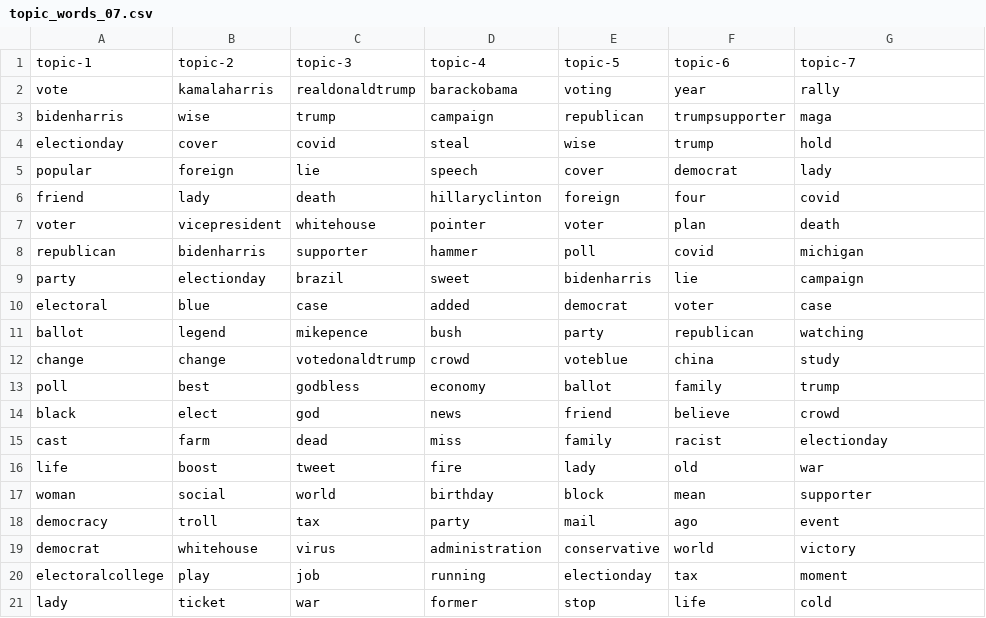
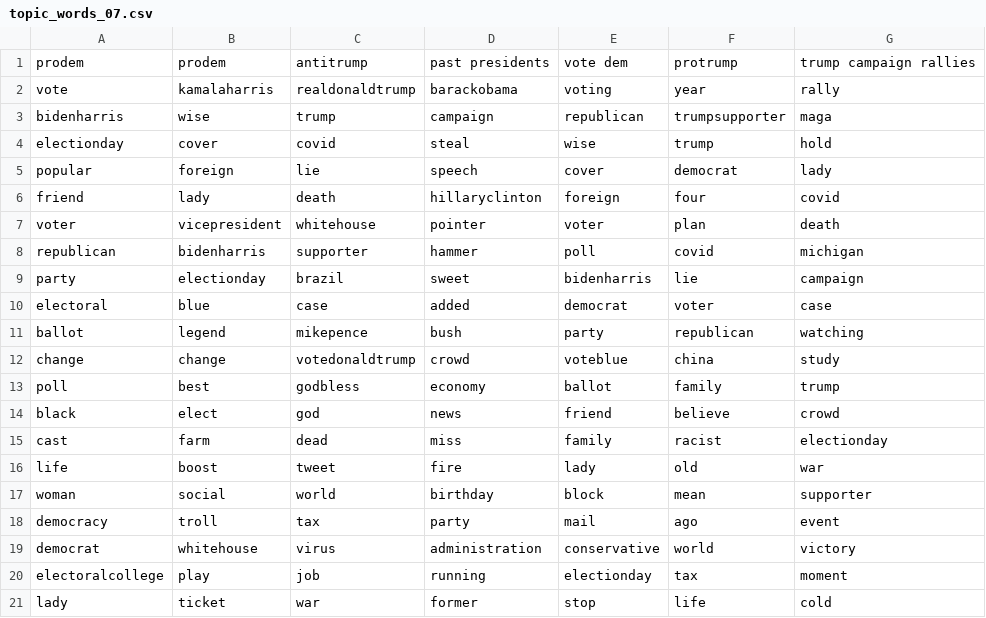
Before and after one commit to edubu2/metis-project4, a CSV file: etc/topic-words/topic_words_07.csv, drawn as a sheet.

Commit message:
update t7

```diff
--- a/etc/topic-words/topic_words_07.csv
+++ b/etc/topic-words/topic_words_07.csv
@@ -1,2 +1,2 @@
-topic-1,topic-2,topic-3,topic-4,topic-5,topic-6,topic-7
+prodem,prodem,antitrump,past presidents,vote dem,protrump,trump campaign rallies
 vote,kamalaharris,realdonaldtrump,barackobama,voting,year,rally
```
